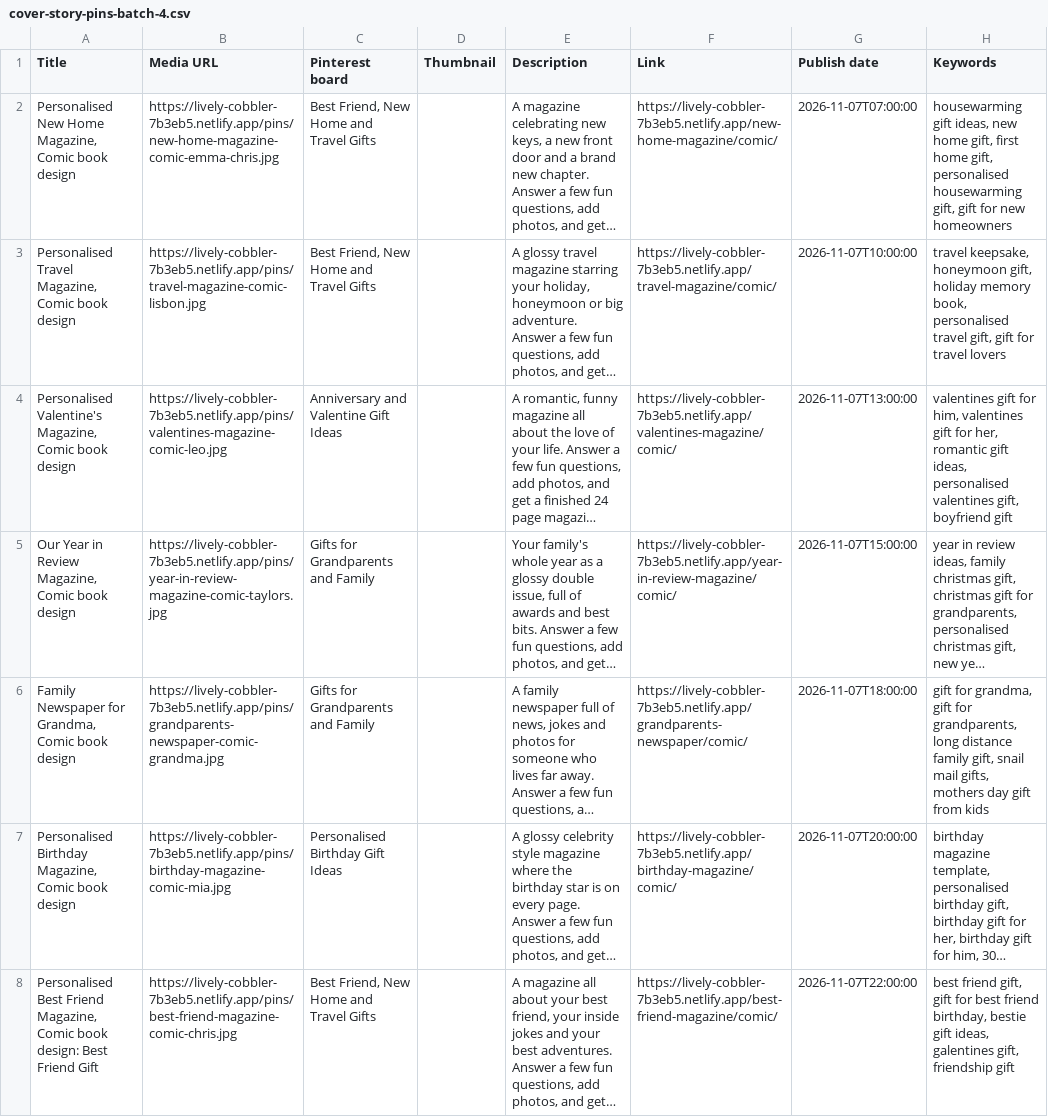
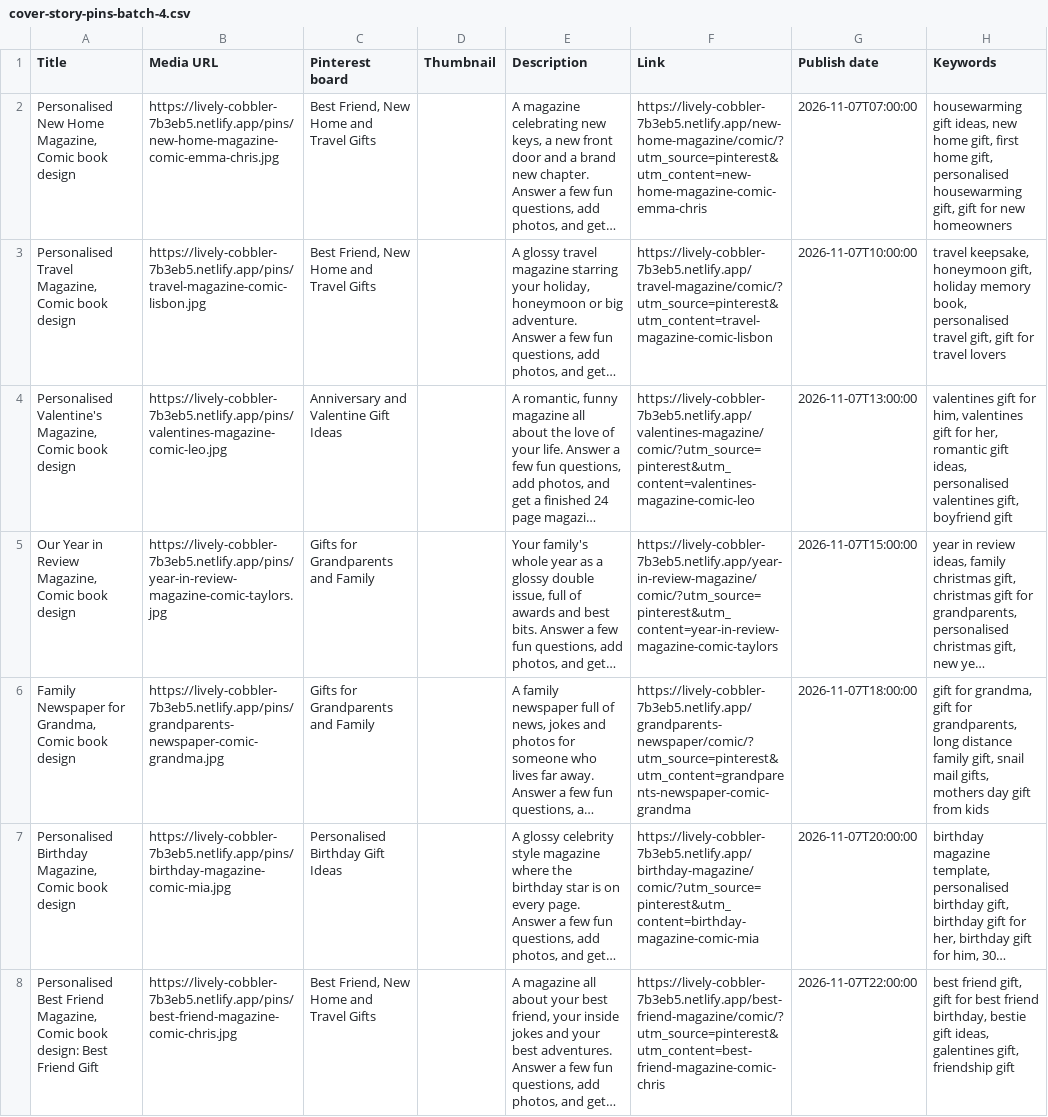
Before and after one commit to Maryjane287/Maryjane287, a CSV file: pinterest/cover-story-pins-batch-4.csv, drawn as a sheet; only a part is shown; long unchanged cells end in …; the diff covers the shown part only; the diff names each change by its address in the sheet, - before the commit and + after, or states it on an @@ line.

```diff
--- a/pinterest/cover-story-pins-batch-4.csv
+++ b/pinterest/cover-story-pins-batch-4.csv
-F2 (Link): https://lively-cobbler-7b3eb5.netlify.app/new-home-magazine/comic/
+F2 (Link): https://lively-cobbler-7b3eb5.netlify.app/new-home-magazine/comic/?utm_source=pinterest&utm_content=new-home-magazine-comic-emma-chris
-F3 (Link): https://lively-cobbler-7b3eb5.netlify.app/travel-magazine/comic/
+F3 (Link): https://lively-cobbler-7b3eb5.netlify.app/travel-magazine/comic/?utm_source=pinterest&utm_content=travel-magazine-comic-lisbon
-F4 (Link): https://lively-cobbler-7b3eb5.netlify.app/valentines-magazine/comic/
+F4 (Link): https://lively-cobbler-7b3eb5.netlify.app/valentines-magazine/comic/?utm_source=pinterest&utm_content=valentines-magazine-comic-leo
-F5 (Link): https://lively-cobbler-7b3eb5.netlify.app/year-in-review-magazine/comic/
+F5 (Link): https://lively-cobbler-7b3eb5.netlify.app/year-in-review-magazine/comic/?utm_source=pinterest&utm_content=year-in-review-magazine-comic-taylors
-F6 (Link): https://lively-cobbler-7b3eb5.netlify.app/grandparents-newspaper/comic/
+F6 (Link): https://lively-cobbler-7b3eb5.netlify.app/grandparents-newspaper/comic/?utm_source=pinterest&utm_content=grandparents-newspaper-comic-grandma
-F7 (Link): https://lively-cobbler-7b3eb5.netlify.app/birthday-magazine/comic/
+F7 (Link): https://lively-cobbler-7b3eb5.netlify.app/birthday-magazine/comic/?utm_source=pinterest&utm_content=birthday-magazine-comic-mia
-F8 (Link): https://lively-cobbler-7b3eb5.netlify.app/best-friend-magazine/comic/
+F8 (Link): https://lively-cobbler-7b3eb5.netlify.app/best-friend-magazine/comic/?utm_source=pinterest&utm_content=best-friend-magazine-comic-chris
```
Also changed, not shown: 24 edited cells elsewhere in this file, 5 other files.
